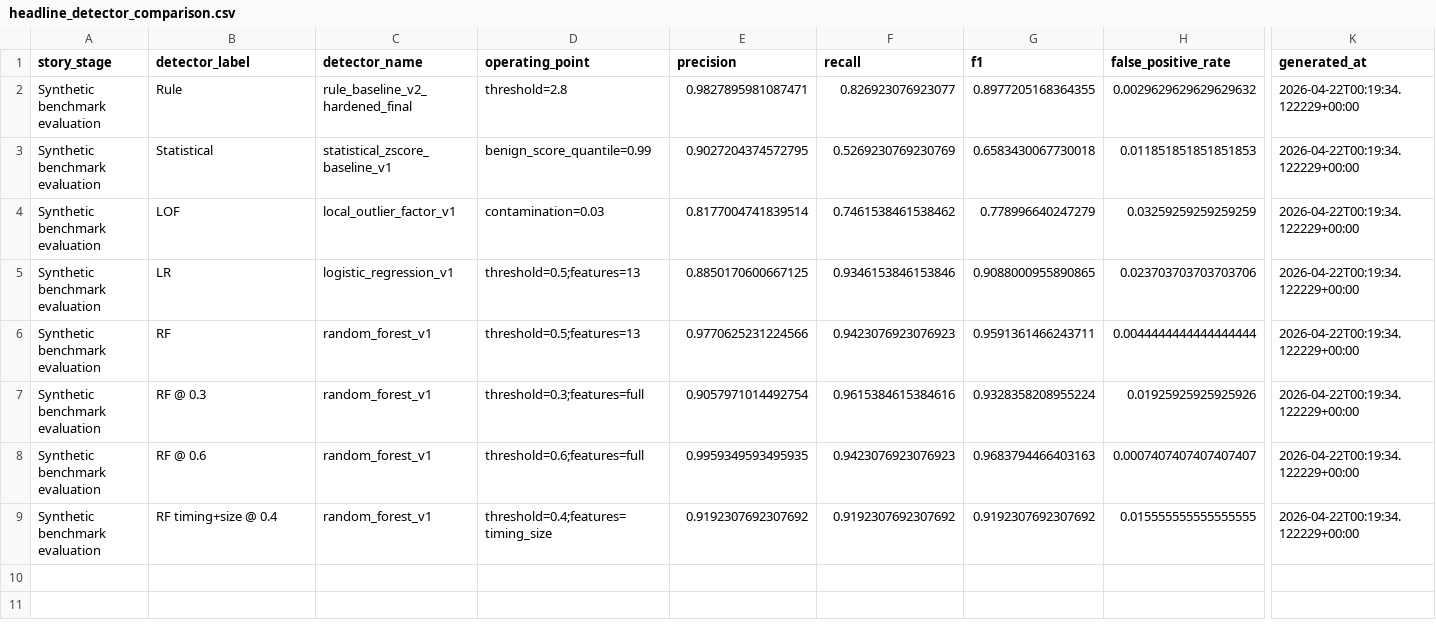
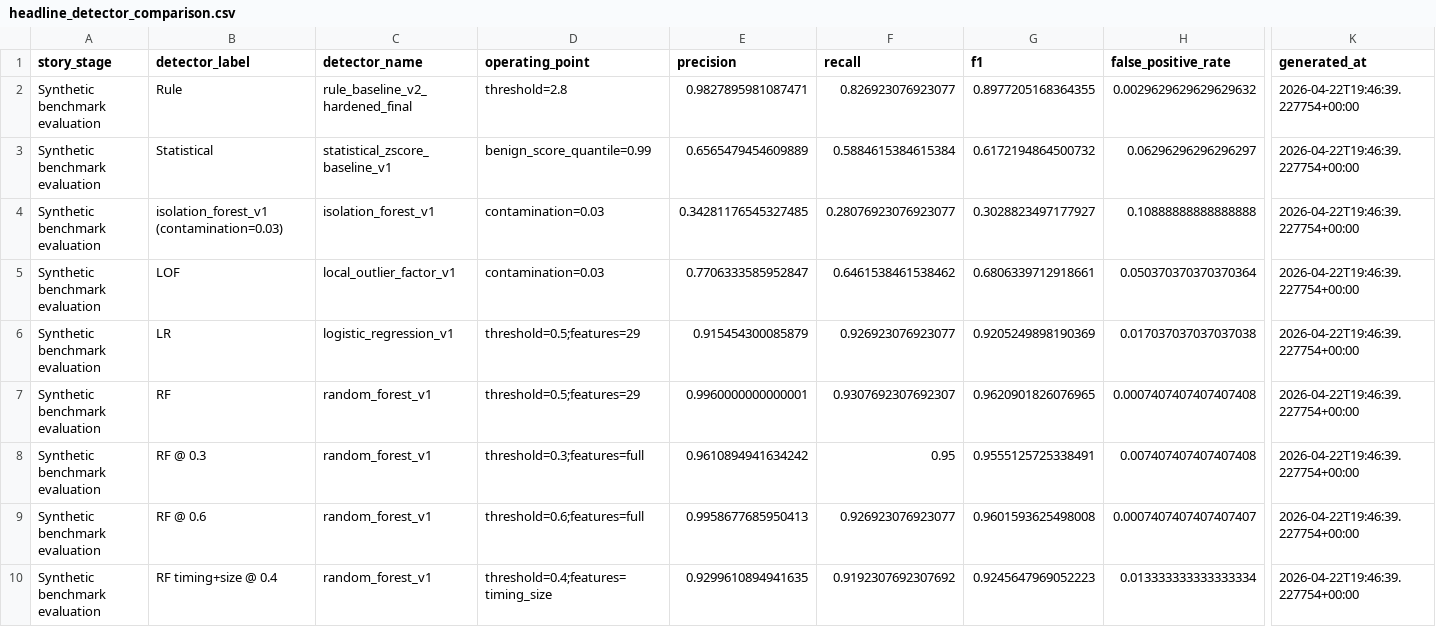
Before and after one commit to jarems421/Beaconing-detection-system, a CSV file: results/tables/final_story/headline_detector_comparison.csv, drawn as a sheet; only a part is shown, gaps mark what is left out; addresses are those after the commit; rows hold the shown columns only; the diff names each change by its address in the sheet, - before the commit and + after, or states it on an @@ line.

```diff
--- a/results/tables/final_story/headline_detector_comparison.csv
+++ b/results/tables/final_story/headline_detector_comparison.csv
-K2:K3 (generated_at): 2026-04-22T00:19:34.122229+00:00
+K2:K3 (generated_at): 2026-04-22T19:46:39.227754+00:00
-E3 (precision): 0.9027204374572795
+E3 (precision): 0.6565479454609889
-F3 (recall): 0.5269230769230769
+F3 (recall): 0.5884615384615384
-G3 (f1): 0.6583430067730018
+G3 (f1): 0.6172194864500732
-H3 (false_positive_rate): 0.011851851851851853
+H3 (false_positive_rate): 0.06296296296296297
+row 4: Synthetic benchmark evaluation | isolation_forest_v1 (contamination=0.03) | isolation_forest_v1 | contamination=0.03 | 0.34281176545327485 | 0.28076923076923077 | 0.3028823497177927 | 0.10888888888888888 | 2026-04-22T19:46:39.227754+00:00
-E5 (precision): 0.8177004741839514
+E5 (precision): 0.7706333585952847
-F5 (recall): 0.7461538461538462
+F5 (recall): 0.6461538461538462
-G5 (f1): 0.778996640247279
+G5 (f1): 0.6806339712918661
-H5 (false_positive_rate): 0.03259259259259259
+H5 (false_positive_rate): 0.050370370370370364
-K5:K10 (generated_at): 2026-04-22T00:19:34.122229+00:00
+K5:K10 (generated_at): 2026-04-22T19:46:39.227754+00:00
-D6:D7 (operating_point): threshold=0.5;features=13
+D6:D7 (operating_point): threshold=0.5;features=29
-E6 (precision): 0.8850170600667125
+E6 (precision): 0.915454300085879
-F6 (recall): 0.9346153846153846
+F6 (recall): 0.926923076923077
-G6 (f1): 0.9088000955890865
+G6 (f1): 0.9205249898190369
-H6 (false_positive_rate): 0.023703703703703706
+H6 (false_positive_rate): 0.017037037037037038
-E7 (precision): 0.9770625231224566
+E7 (precision): 0.9960000000000001
-F7 (recall): 0.9423076923076923
+F7 (recall): 0.9307692307692307
-G7 (f1): 0.9591361466243711
+G7 (f1): 0.9620901826076965
-H7 (false_positive_rate): 0.0044444444444444444
+H7 (false_positive_rate): 0.0007407407407407408
-E8 (precision): 0.9057971014492754
+E8 (precision): 0.9610894941634242
-F8 (recall): 0.9615384615384616
+F8 (recall): 0.95
-G8 (f1): 0.9328358208955224
+G8 (f1): 0.9555125725338491
-H8 (false_positive_rate): 0.01925925925925926
+H8 (false_positive_rate): 0.007407407407407408
-E9 (precision): 0.9959349593495935
+E9 (precision): 0.9958677685950413
-F9 (recall): 0.9423076923076923
+F9 (recall): 0.926923076923077
-G9 (f1): 0.9683794466403163
+G9 (f1): 0.9601593625498008
-E10 (precision): 0.9192307692307692
+E10 (precision): 0.9299610894941635
-G10 (f1): 0.9192307692307692
+G10 (f1): 0.9245647969052223
-H10 (false_positive_rate): 0.015555555555555555
+H10 (false_positive_rate): 0.013333333333333334
```
Also changed, not shown: results/tables/report_ready/ctu_native_feature_path_table.csv, results/tables/report_ready/ctu_transfer_summary_table.csv, 15 other files.
